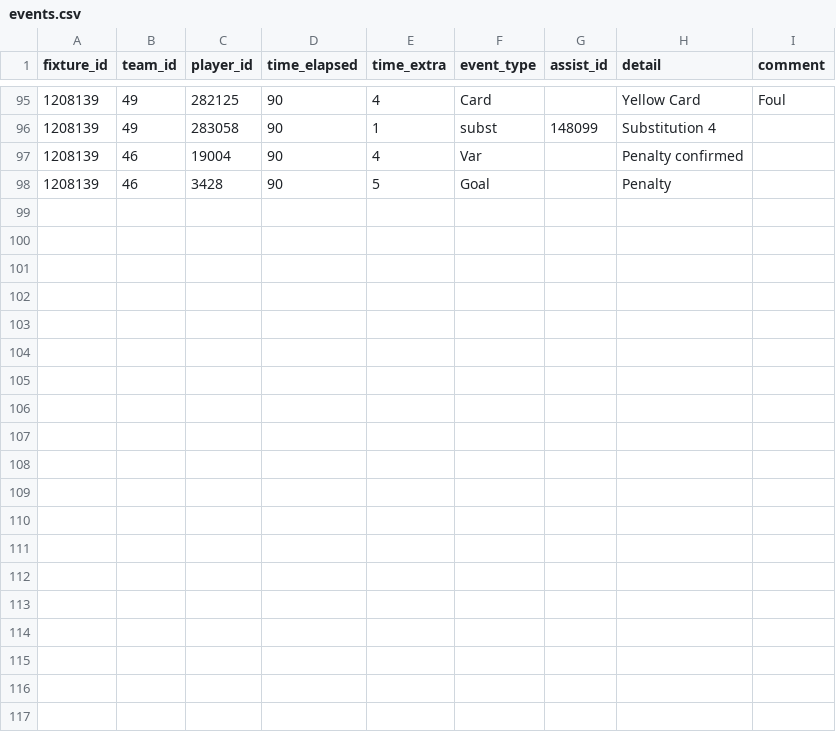
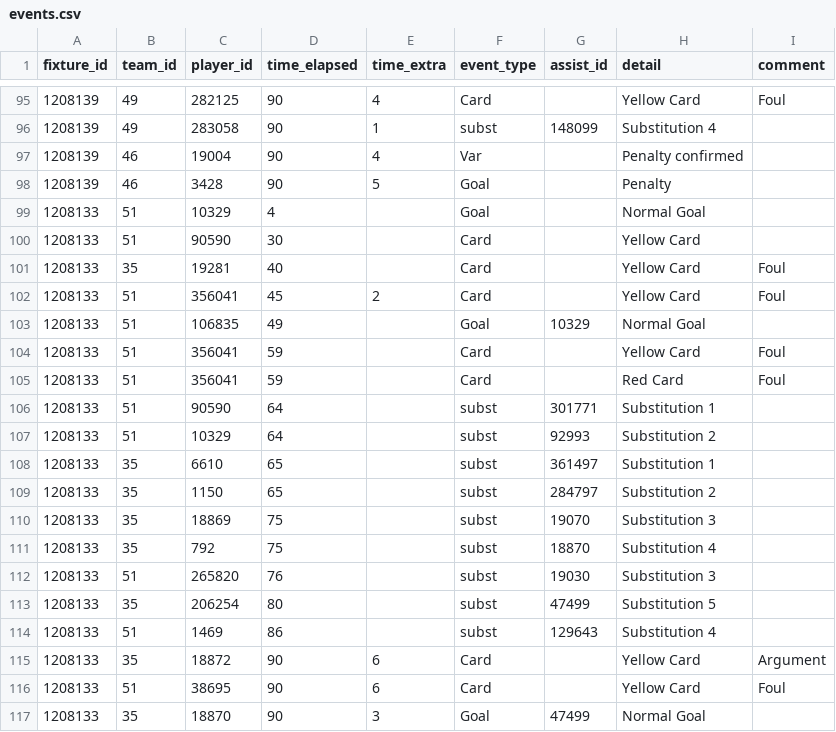
Before and after one commit to SebWae/football-api-data, a CSV file: data/events.csv, drawn as a sheet; only a part is shown, gaps mark what is left out.

```diff
--- a/data/events.csv
+++ b/data/events.csv
@@ -98 +98,20 @@ fixture_id,team_id,player_id,time_elapsed,time_extra,event_type,assist_id,detail
 1208139,46,3428,90,5,Goal,,Penalty,
+1208133,51,10329,4,,Goal,,Normal Goal,
+1208133,51,90590,30,,Card,,Yellow Card,
+1208133,35,19281,40,,Card,,Yellow Card,Foul
+1208133,51,356041,45,2,Card,,Yellow Card,Foul
+1208133,51,106835,49,,Goal,10329,Normal Goal,
+1208133,51,356041,59,,Card,,Yellow Card,Foul
+1208133,51,356041,59,,Card,,Red Card,Foul
+1208133,51,90590,64,,subst,301771,Substitution 1,
+1208133,51,10329,64,,subst,92993,Substitution 2,
+1208133,35,6610,65,,subst,361497,Substitution 1,
+1208133,35,1150,65,,subst,284797,Substitution 2,
+1208133,35,18869,75,,subst,19070,Substitution 3,
+1208133,35,792,75,,subst,18870,Substitution 4,
+1208133,51,265820,76,,subst,19030,Substitution 3,
+1208133,35,206254,80,,subst,47499,Substitution 5,
+1208133,51,1469,86,,subst,129643,Substitution 4,
+1208133,35,18872,90,6,Card,,Yellow Card,Argument
+1208133,51,38695,90,6,Card,,Yellow Card,Foul
+1208133,35,18870,90,3,Goal,47499,Normal Goal,
```
Also changed, not shown: data/lineups.csv, data/managers.csv, 5 other files.
